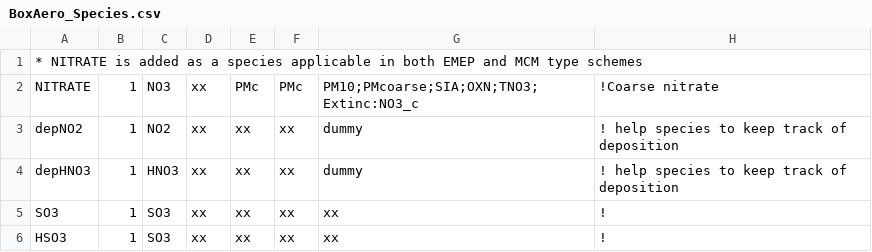
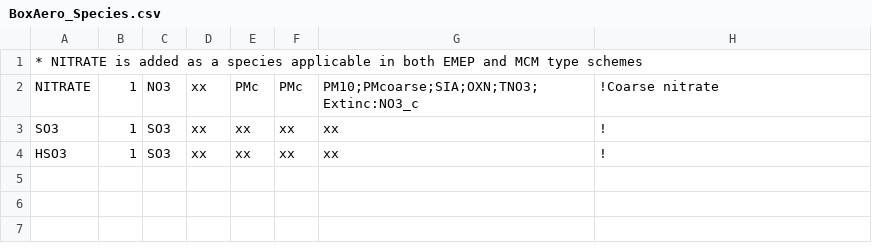
Before and after one commit to metno/genchem, a CSV file: chem/extra_mechanisms/BoxAero/BoxAero_Species.csv, drawn as a sheet; the diff names each change by its address in the sheet, - before the commit and + after, or states it on an @@ line.

```diff
--- a/chem/extra_mechanisms/BoxAero/BoxAero_Species.csv
+++ b/chem/extra_mechanisms/BoxAero/BoxAero_Species.csv
-row 3: depNO2 | 1 | NO2 | xx | xx | xx | dummy | ! help species to keep track of deposition
-row 4: depHNO3 | 1 | HNO3 | xx | xx | xx | dummy | ! help species to keep track of deposition
```
Also changed, not shown: chem/extra_mechanisms/PM_VBS_EmChem19/PM_VBS_EmChem19_Species.csv, 32 other files.
